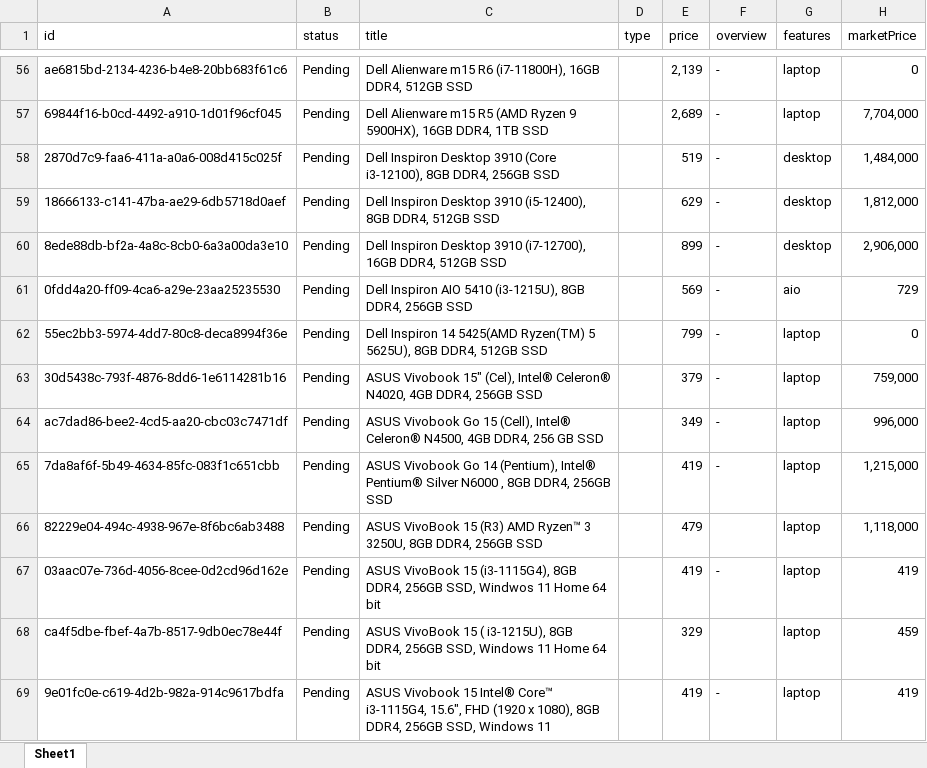
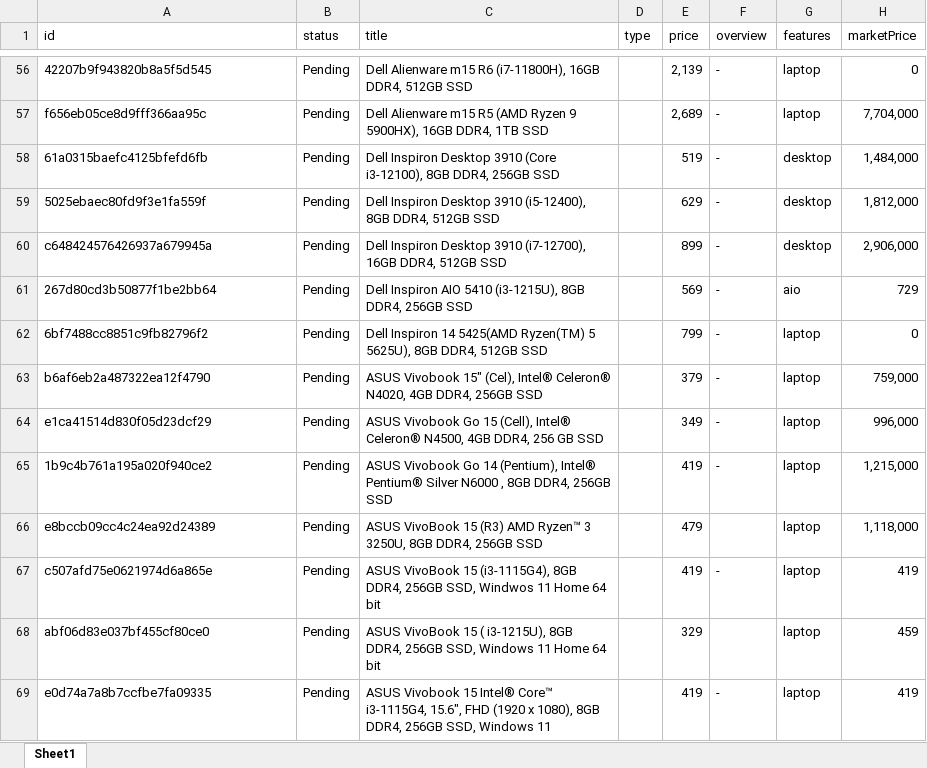
Before and after one commit to marcoexexx/admin-dashboard, an Excel workbook: scripts/data-migrate/products.xlsx, sheet Sheet1, drawn as a sheet; only a part is shown, gaps mark what is left out; values as stored, in another font and other column widths than the file's, no borders; table styles not drawn; the diff covers the shown part only; the diff names each change by its address in the sheet, - before the commit and + after, or states it on an @@ line.

```diff
--- a/scripts/data-migrate/products.xlsx (sheet Sheet1)
+++ b/scripts/data-migrate/products.xlsx (sheet Sheet1)
-A56 (id): ae6815bd-2134-4236-b4e8-20bb683f61c6
+A56 (id): 42207b9f943820b8a5f5d545
-A57 (id): 69844f16-b0cd-4492-a910-1d01f96cf045
+A57 (id): f656eb05ce8d9fff366aa95c
-A58 (id): 2870d7c9-faa6-411a-a0a6-008d415c025f
+A58 (id): 61a0315baefc4125bfefd6fb
-A59 (id): 18666133-c141-47ba-ae29-6db5718d0aef
+A59 (id): 5025ebaec80fd9f3e1fa559f
-A60 (id): 8ede88db-bf2a-4a8c-8cb0-6a3a00da3e10
+A60 (id): c648424576426937a679945a
-A61 (id): 0fdd4a20-ff09-4ca6-a29e-23aa25235530
+A61 (id): 267d80cd3b50877f1be2bb64
-A62 (id): 55ec2bb3-5974-4dd7-80c8-deca8994f36e
+A62 (id): 6bf7488cc8851c9fb82796f2
-A63 (id): 30d5438c-793f-4876-8dd6-1e6114281b16
+A63 (id): b6af6eb2a487322ea12f4790
-A64 (id): ac7dad86-bee2-4cd5-aa20-cbc03c7471df
+A64 (id): e1ca41514d830f05d23dcf29
-A65 (id): 7da8af6f-5b49-4634-85fc-083f1c651cbb
+A65 (id): 1b9c4b761a195a020f940ce2
-A66 (id): 82229e04-494c-4938-967e-8f6bc6ab3488
+A66 (id): e8bccb09cc4c24ea92d24389
-A67 (id): 03aac07e-736d-4056-8cee-0d2cd96d162e
+A67 (id): c507afd75e0621974d6a865e
-A68 (id): ca4f5dbe-fbef-4a7b-8517-9db0ec78e44f
+A68 (id): abf06d83e037bf455cf80ce0
-A69 (id): 9e01fc0e-c619-4d2b-982a-914c9617bdfa
+A69 (id): e0d74a7a8b7ccfbe7fa09335
```
Also changed, not shown: 500 edited cells elsewhere in this sheet, 1 other file.
